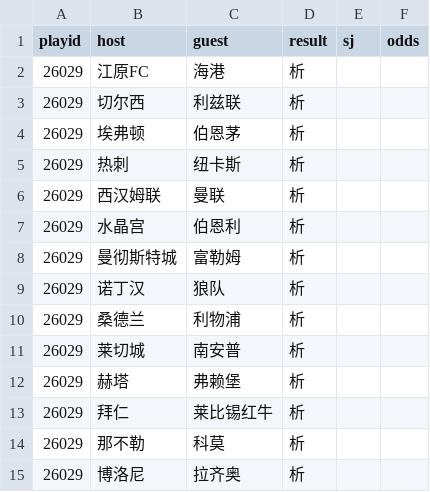
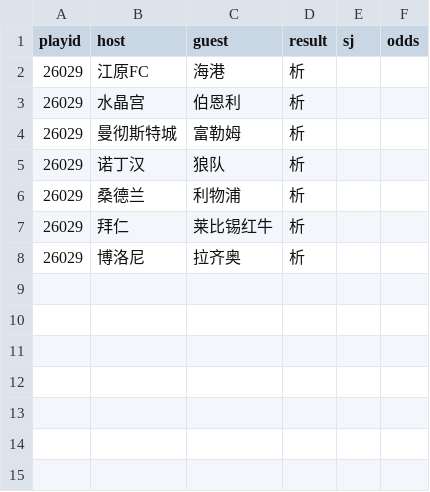
Before and after one commit to ipdisabled/fetch_data, a CSV file: next_match.csv, drawn as a sheet; the diff names each change by its address in the sheet, - before the commit and + after, or states it on an @@ line.

```diff
--- a/next_match.csv
+++ b/next_match.csv
-row 3: 26029 | 切尔西 | 利兹联 | 析
-row 4: 26029 | 埃弗顿 | 伯恩茅 | 析
-row 5: 26029 | 热刺 | 纽卡斯 | 析
-row 6: 26029 | 西汉姆联 | 曼联 | 析
-row 11: 26029 | 莱切城 | 南安普 | 析
-row 12: 26029 | 赫塔 | 弗赖堡 | 析
-row 14: 26029 | 那不勒 | 科莫 | 析
```
Also changed, not shown: kl8_data.csv, pl3_data.csv, 2 other files.
